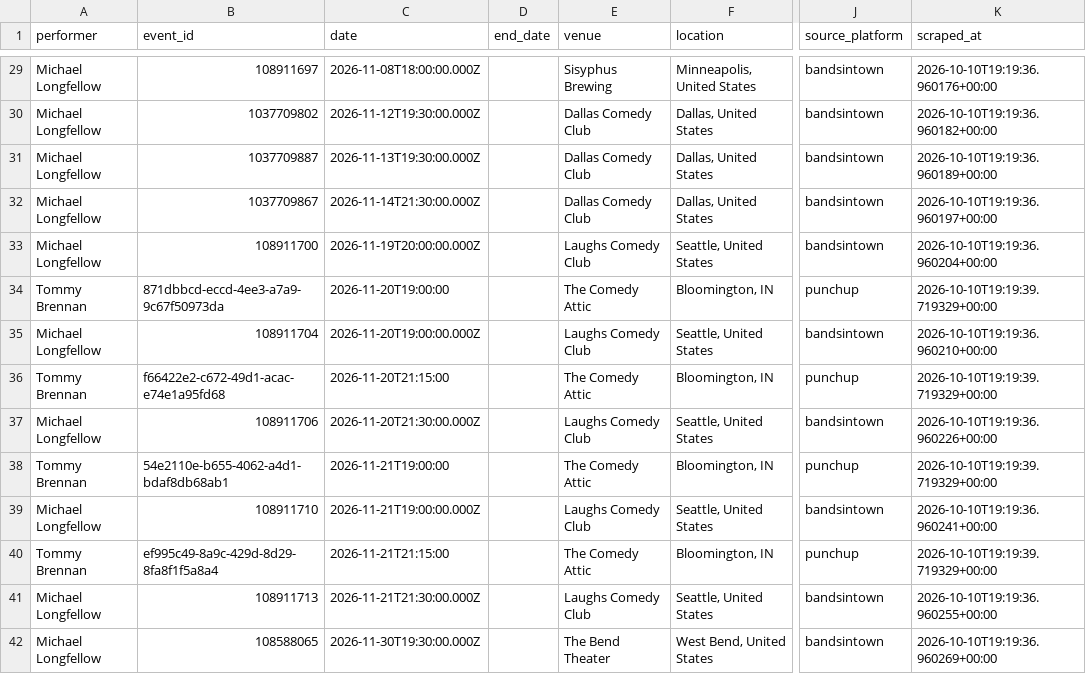
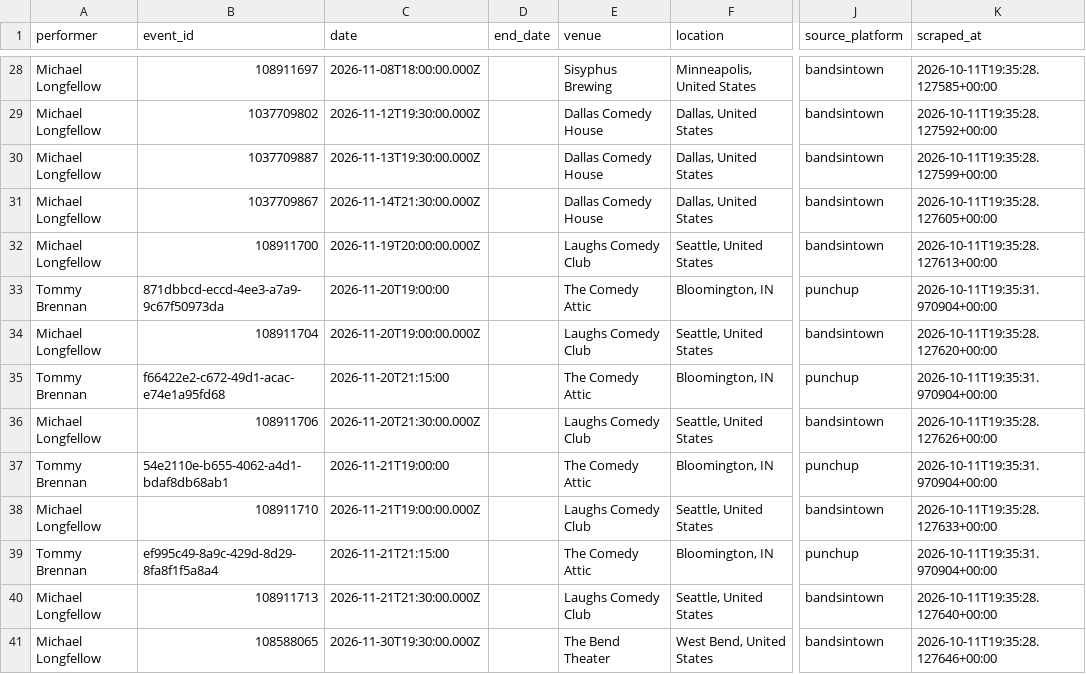
Before and after one commit to p-rallapally/lorne, a CSV file: output/events.csv, drawn as a sheet; only a part is shown, gaps mark what is left out; addresses are those after the commit; the diff covers the shown part only; the diff names each change by its address in the sheet, - before the commit and + after, or states it on an @@ line.

```diff
--- a/output/events.csv
+++ b/output/events.csv
-K28 (scraped_at): 2026-10-10T19:19:36.960176+00:00
+K28 (scraped_at): 2026-10-11T19:35:28.127585+00:00
-E29:E31 (venue): Dallas Comedy Club
+E29:E31 (venue): Dallas Comedy House
-K29 (scraped_at): 2026-10-10T19:19:36.960182+00:00
+K29 (scraped_at): 2026-10-11T19:35:28.127592+00:00
-K30 (scraped_at): 2026-10-10T19:19:36.960189+00:00
+K30 (scraped_at): 2026-10-11T19:35:28.127599+00:00
-K31 (scraped_at): 2026-10-10T19:19:36.960197+00:00
+K31 (scraped_at): 2026-10-11T19:35:28.127605+00:00
-K32 (scraped_at): 2026-10-10T19:19:36.960204+00:00
+K32 (scraped_at): 2026-10-11T19:35:28.127613+00:00
-K33 (scraped_at): 2026-10-10T19:19:39.719329+00:00
+K33 (scraped_at): 2026-10-11T19:35:31.970904+00:00
-K34 (scraped_at): 2026-10-10T19:19:36.960210+00:00
+K34 (scraped_at): 2026-10-11T19:35:28.127620+00:00
-K35 (scraped_at): 2026-10-10T19:19:39.719329+00:00
+K35 (scraped_at): 2026-10-11T19:35:31.970904+00:00
-K36 (scraped_at): 2026-10-10T19:19:36.960226+00:00
+K36 (scraped_at): 2026-10-11T19:35:28.127626+00:00
-K37 (scraped_at): 2026-10-10T19:19:39.719329+00:00
+K37 (scraped_at): 2026-10-11T19:35:31.970904+00:00
-K38 (scraped_at): 2026-10-10T19:19:36.960241+00:00
+K38 (scraped_at): 2026-10-11T19:35:28.127633+00:00
-K39 (scraped_at): 2026-10-10T19:19:39.719329+00:00
+K39 (scraped_at): 2026-10-11T19:35:31.970904+00:00
-K40 (scraped_at): 2026-10-10T19:19:36.960255+00:00
+K40 (scraped_at): 2026-10-11T19:35:28.127640+00:00
-K41 (scraped_at): 2026-10-10T19:19:36.960269+00:00
+K41 (scraped_at): 2026-10-11T19:35:28.127646+00:00
```
Also changed, not shown: 1 added row, 2 removed rows and 51 edited cells elsewhere in this file, 1 other file.
